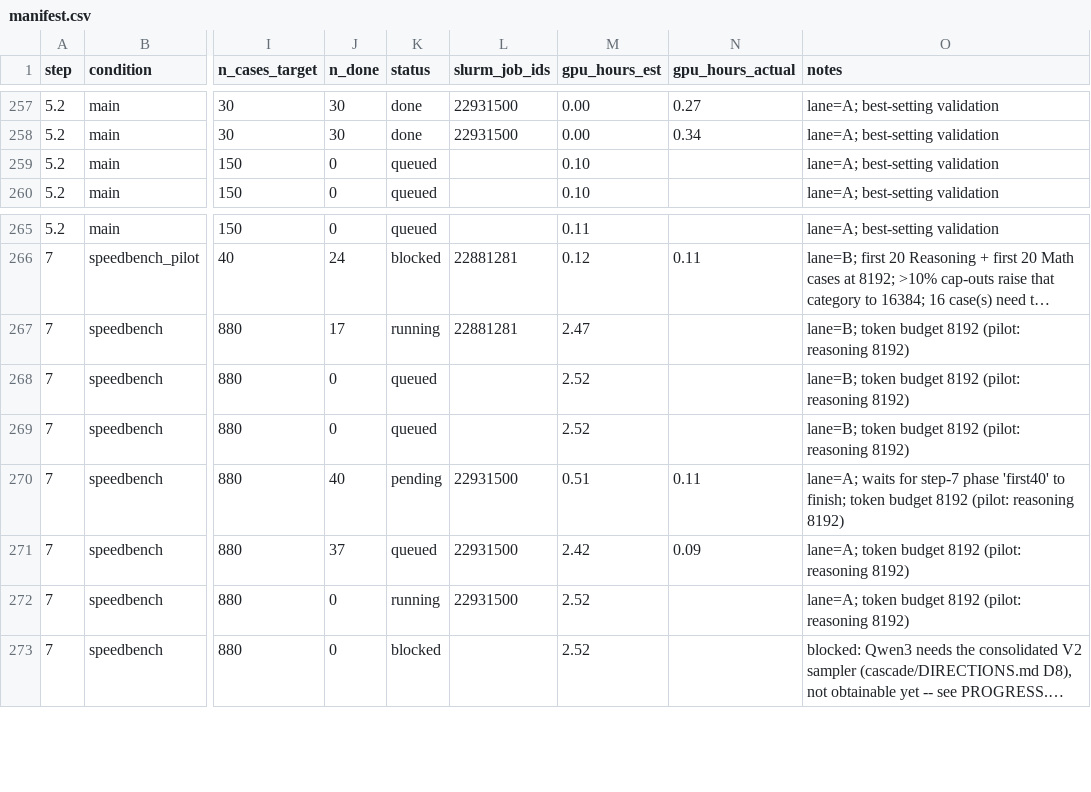
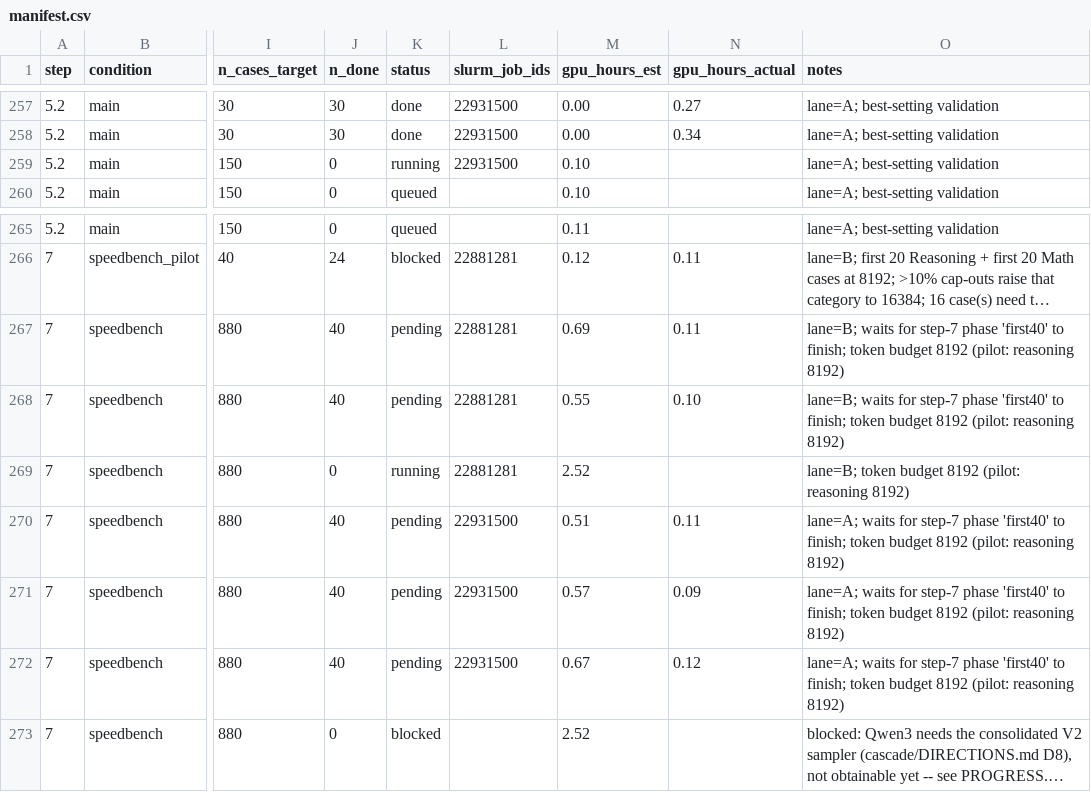
Before and after one commit to billxby/lossy-token-eff, a CSV file: campaign/addendum/manifest.csv, drawn as a sheet; only a part is shown, gaps mark what is left out; long unchanged cells end in …; the diff names each change by its address in the sheet, - before the commit and + after, or states it on an @@ line.

```diff
--- a/campaign/addendum/manifest.csv
+++ b/campaign/addendum/manifest.csv
-K259 (status): queued
+K259 (status): running
-L259 (slurm_job_ids): (empty)
+L259 (slurm_job_ids): 22931500
-J267 (n_done): 17
+J267 (n_done): 40
-K267 (status): running
+K267 (status): pending
-M267 (gpu_hours_est): 2.47
+M267 (gpu_hours_est): 0.69
-N267 (gpu_hours_actual): (empty)
+N267 (gpu_hours_actual): 0.11
-O267:O268 (notes): lane=B; token budget…
+O267:O268 (notes): lane=B; waits for step-7 phase 'first40' to finish; token budget…
-J268 (n_done): 0
+J268 (n_done): 40
-K268 (status): queued
+K268 (status): pending
-L268:L269 (slurm_job_ids): (empty)
+L268:L269 (slurm_job_ids): 22881281
-M268 (gpu_hours_est): 2.52
+M268 (gpu_hours_est): 0.55
-N268 (gpu_hours_actual): (empty)
+N268 (gpu_hours_actual): 0.10
-K269 (status): queued
+K269 (status): running
-J271 (n_done): 37
+J271 (n_done): 40
-K271 (status): queued
+K271 (status): pending
-M271 (gpu_hours_est): 2.42
+M271 (gpu_hours_est): 0.57
-O271:O272 (notes): lane=A; token budget…
+O271:O272 (notes): lane=A; waits for step-7 phase 'first40' to finish; token budget…
-J272 (n_done): 0
+J272 (n_done): 40
-K272 (status): running
+K272 (status): pending
-M272 (gpu_hours_est): 2.52
+M272 (gpu_hours_est): 0.67
-N272 (gpu_hours_actual): (empty)
+N272 (gpu_hours_actual): 0.12
```
Also changed, not shown: 5 other files.
